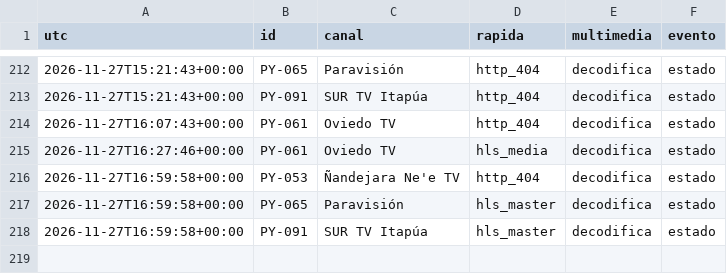
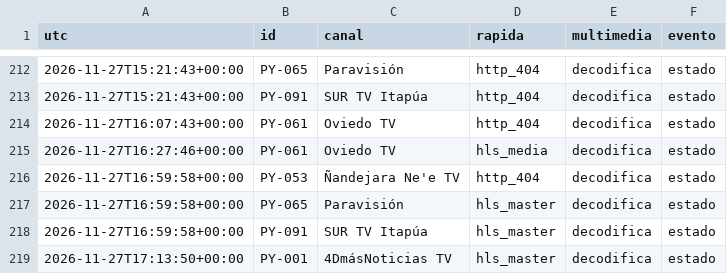
Before and after one commit to arevalosfermin560-pixel/Mi-IPTV, a CSV file: Historial.csv, drawn as a sheet; only a part is shown, gaps mark what is left out; the diff names each change by its address in the sheet, - before the commit and + after, or states it on an @@ line.

```diff
--- a/Historial.csv
+++ b/Historial.csv
+row 219: 2026-11-27T17:13:50+00:00 | PY-001 | 4DmásNoticias TV | hls_master | decodifica | estado
```
Also changed, not shown: Estado.csv, 1 other file.
